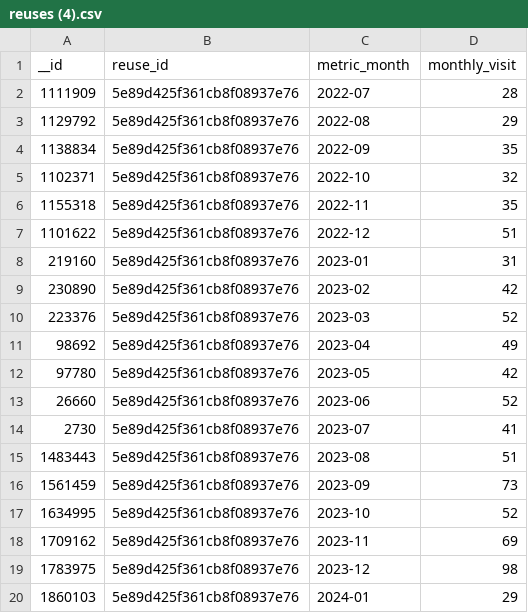
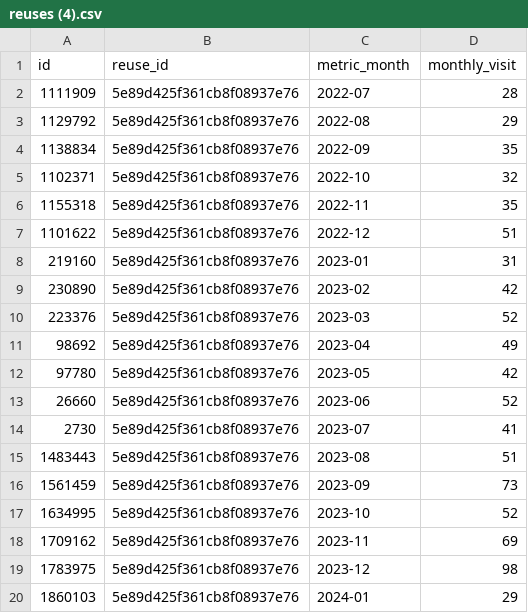
Before and after one commit to massimera/echelle, a CSV file: reuses (4).csv, drawn as a sheet.

Commit message:
Update reuses (4).csv

```diff
--- a/reuses (4).csv
+++ b/reuses (4).csv
@@ -1,2 +1,2 @@
-__id,reuse_id,metric_month,monthly_visit
+id,reuse_id,metric_month,monthly_visit
 1111909,5e89d425f361cb8f08937e76,2022-07,28
```
